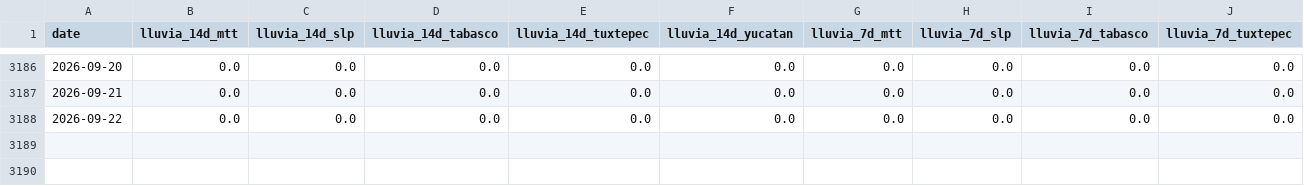
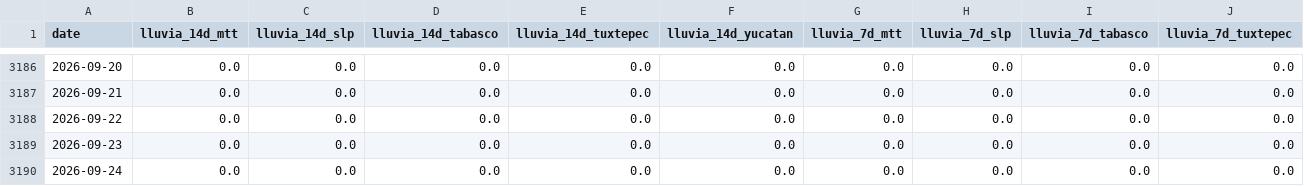
Before and after one commit to savic14/lime_intel, a CSV file: data/processed/lluvia_zonas_consolidado.csv, drawn as a sheet; only a part is shown, gaps mark what is left out; rows hold the shown columns only; the diff names each change by its address in the sheet, - before the commit and + after, or states it on an @@ line.

```diff
--- a/data/processed/lluvia_zonas_consolidado.csv
+++ b/data/processed/lluvia_zonas_consolidado.csv
+row 3189: 2026-09-23 | 0.0 | 0.0 | 0.0 | 0.0 | 0.0 | 0.0 | 0.0 | 0.0 | 0.0
+row 3190: 2026-09-24 | 0.0 | 0.0 | 0.0 | 0.0 | 0.0 | 0.0 | 0.0 | 0.0 | 0.0
```
Also changed, not shown: data/processed/lluvia_mtt.csv, data/processed/lluvia_slp.csv, 7 other files.
